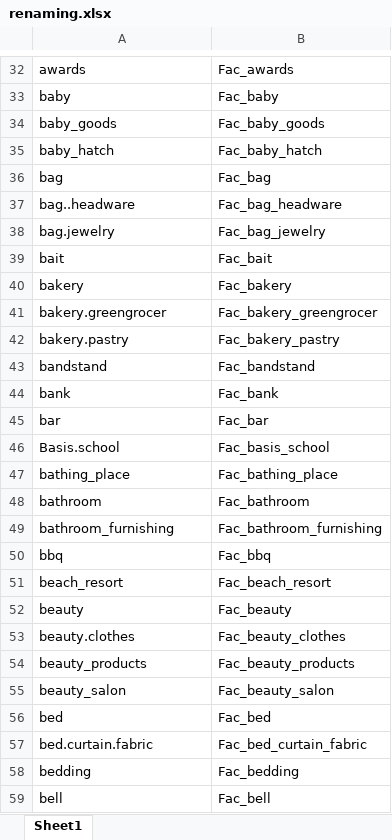
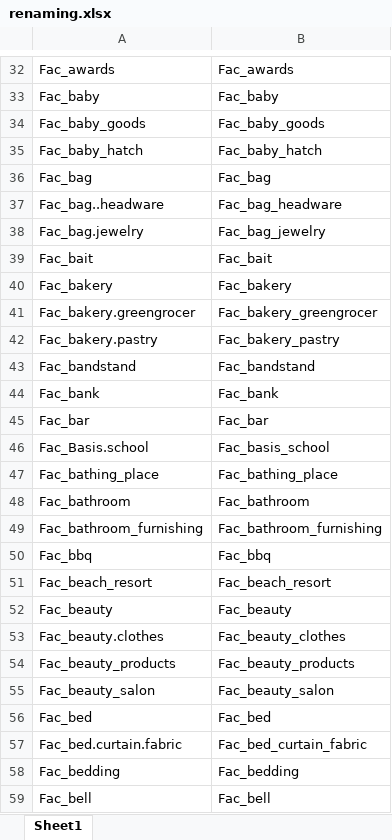
Before and after one commit to luisamlr/smartproject, an Excel workbook: renaming.xlsx, sheet Sheet1, drawn as a sheet; only a part is shown, gaps mark what is left out; values as stored, in another font and other column widths than the file's, no borders; table styles not drawn; the diff covers the shown part only; the diff names each change by its address in the sheet, - before the commit and + after, or states it on an @@ line.

```diff
--- a/renaming.xlsx (sheet Sheet1)
+++ b/renaming.xlsx (sheet Sheet1)
-A32: awards
+A32: Fac_awards
-A33: baby
+A33: Fac_baby
-A34: baby_goods
+A34: Fac_baby_goods
-A35: baby_hatch
+A35: Fac_baby_hatch
-A36: bag
+A36: Fac_bag
-A37: bag..headware
+A37: Fac_bag..headware
-A38: bag.jewelry
+A38: Fac_bag.jewelry
-A39: bait
+A39: Fac_bait
-A40: bakery
+A40: Fac_bakery
-A41: bakery.greengrocer
+A41: Fac_bakery.greengrocer
-A42: bakery.pastry
+A42: Fac_bakery.pastry
-A43: bandstand
+A43: Fac_bandstand
-A44: bank
+A44: Fac_bank
-A45: bar
+A45: Fac_bar
-A46: Basis.school
+A46: Fac_Basis.school
-A47: bathing_place
+A47: Fac_bathing_place
-A48: bathroom
+A48: Fac_bathroom
-A49: bathroom_furnishing
+A49: Fac_bathroom_furnishing
-A50: bbq
+A50: Fac_bbq
-A51: beach_resort
+A51: Fac_beach_resort
-A52: beauty
+A52: Fac_beauty
-A53: beauty.clothes
+A53: Fac_beauty.clothes
-A54: beauty_products
+A54: Fac_beauty_products
-A55: beauty_salon
+A55: Fac_beauty_salon
-A56: bed
+A56: Fac_bed
-A57: bed.curtain.fabric
+A57: Fac_bed.curtain.fabric
-A58: bedding
+A58: Fac_bedding
-A59: bell
+A59: Fac_bell
```
Also changed, not shown: 687 edited cells elsewhere in this sheet, 1 other file.
